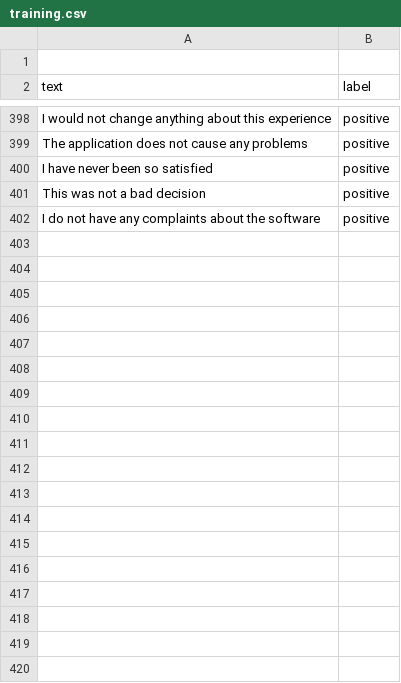
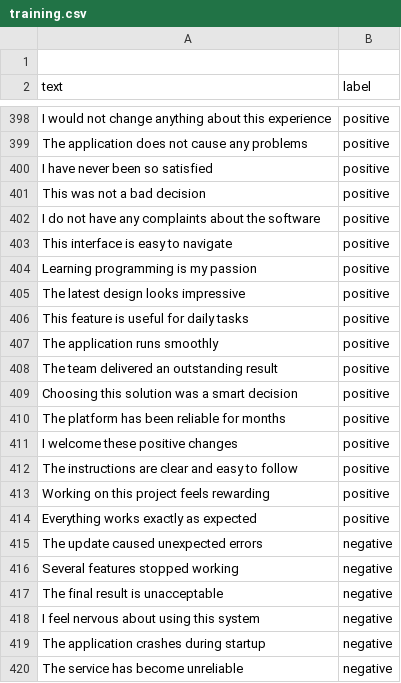
Before and after one commit to RafaSantosDev1/MachineLearning, a CSV file: data/training.csv, drawn as a sheet; only a part is shown, gaps mark what is left out; the diff covers the shown part only; the diff names each change by its address in the sheet, - before the commit and + after, or states it on an @@ line.

```diff
--- a/data/training.csv
+++ b/data/training.csv
+row 403: This interface is easy to navigate | positive
+row 404: Learning programming is my passion | positive
+row 405: The latest design looks impressive | positive
+row 406: This feature is useful for daily tasks | positive
+row 407: The application runs smoothly | positive
+row 408: The team delivered an outstanding result | positive
+row 409: Choosing this solution was a smart decision | positive
+row 410: The platform has been reliable for months | positive
+row 411: I welcome these positive changes | positive
+row 412: The instructions are clear and easy to follow | positive
+row 413: Working on this project feels rewarding | positive
+row 414: Everything works exactly as expected | positive
+row 415: The update caused unexpected errors | negative
+row 416: Several features stopped working | negative
+row 417: The final result is unacceptable | negative
+row 418: I feel nervous about using this system | negative
+row 419: The application crashes during startup | negative
+row 420: The service has become unreliable | negative
```
Also changed, not shown: 40 added rows elsewhere in this file, 5 other files.
